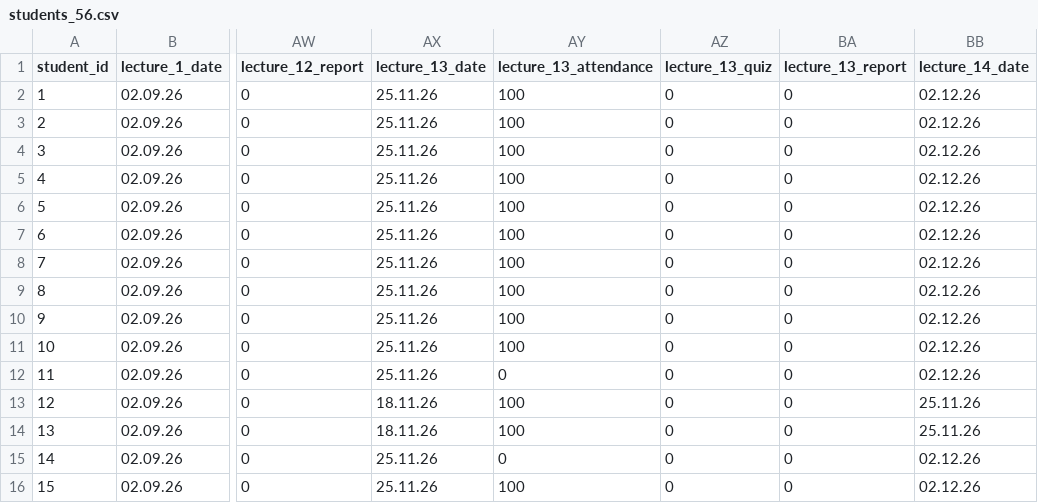
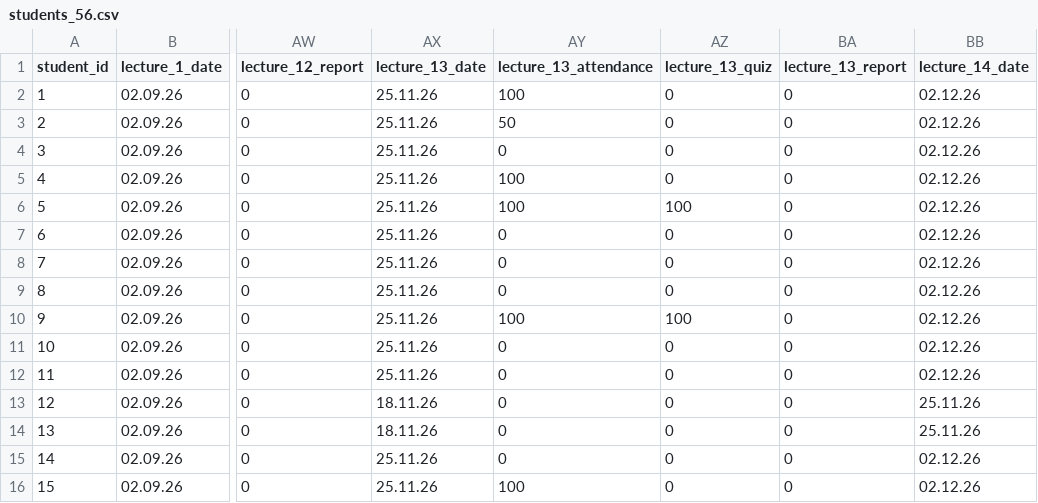
Before and after one commit to askras/mlda2025, a CSV file: brs/students_56.csv, drawn as a sheet; only a part is shown, gaps mark what is left out; the diff names each change by its address in the sheet, - before the commit and + after, or states it on an @@ line.

```diff
--- a/brs/students_56.csv
+++ b/brs/students_56.csv
-AY3 (lecture_13_attendance): 100
+AY3 (lecture_13_attendance): 50
-AY4 (lecture_13_attendance): 100
+AY4 (lecture_13_attendance): 0
-AZ6 (lecture_13_quiz): 0
+AZ6 (lecture_13_quiz): 100
-AY7:AY9 (lecture_13_attendance): 100
+AY7:AY9 (lecture_13_attendance): 0
-AZ10 (lecture_13_quiz): 0
+AZ10 (lecture_13_quiz): 100
-AY11 (lecture_13_attendance): 100
+AY11 (lecture_13_attendance): 0
-AY13:AY14 (lecture_13_attendance): 100
+AY13:AY14 (lecture_13_attendance): 0
```
Also changed, not shown: brs/result_56.csv, brs/result_57.csv, 3 other files.
